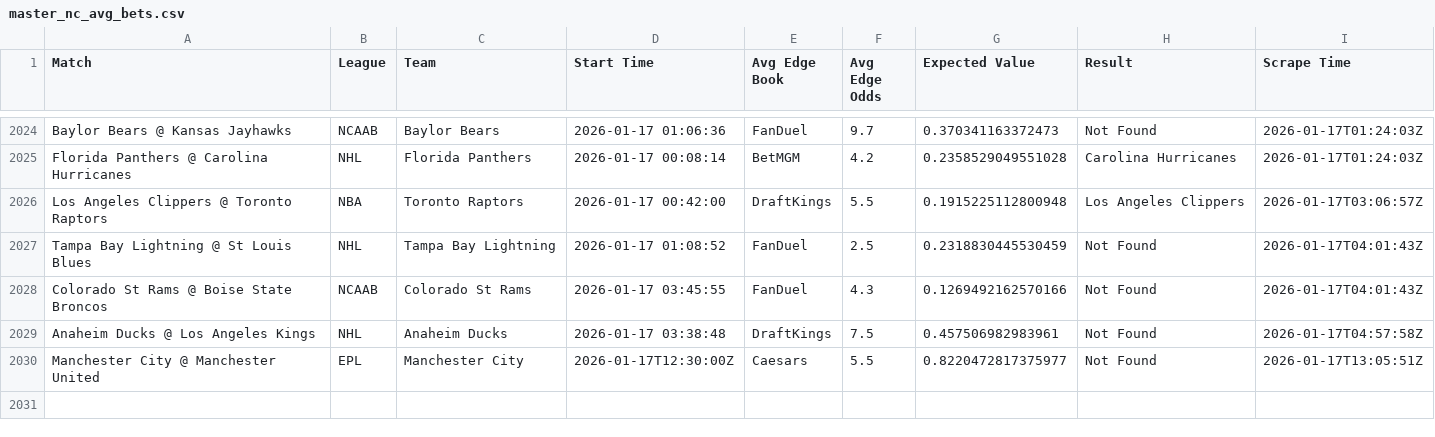
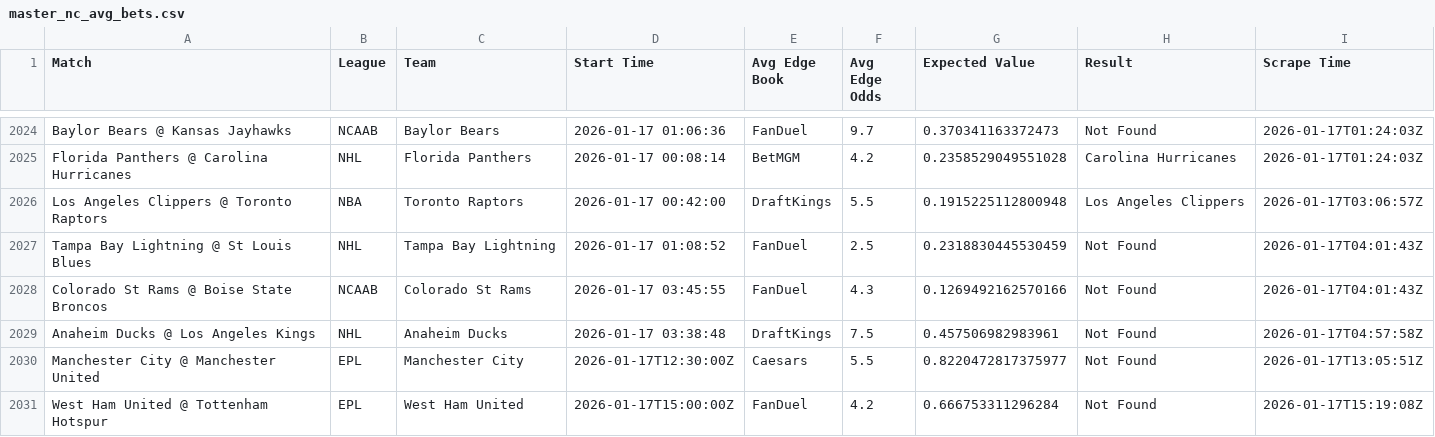
Before and after one commit to aqsmith02/paper-betting-tracker, a CSV file: data/master_nc_avg_bets.csv, drawn as a sheet; only a part is shown, gaps mark what is left out; the diff names each change by its address in the sheet, - before the commit and + after, or states it on an @@ line.

```diff
--- a/data/master_nc_avg_bets.csv
+++ b/data/master_nc_avg_bets.csv
+row 2031: West Ham United @ Tottenham Hotspur | EPL | West Ham United | 2026-01-17T15:00:00Z | FanDuel | 4.2 | 0.666753311296284 | Not Found | 2026-01-17T15:19:08Z
```
Also changed, not shown: data/master_nc_avg_full.csv, data/master_nc_random_bets.csv, 1 other file.
